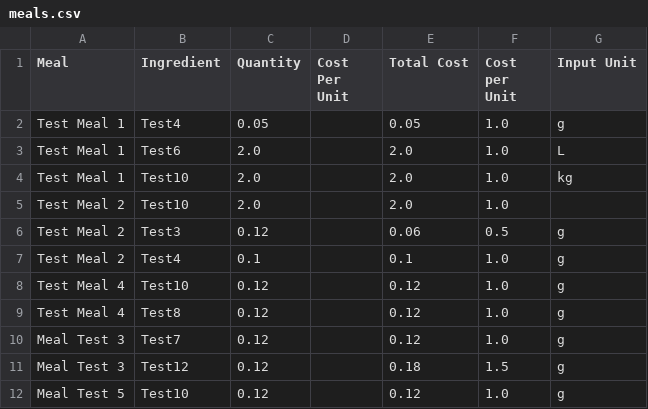
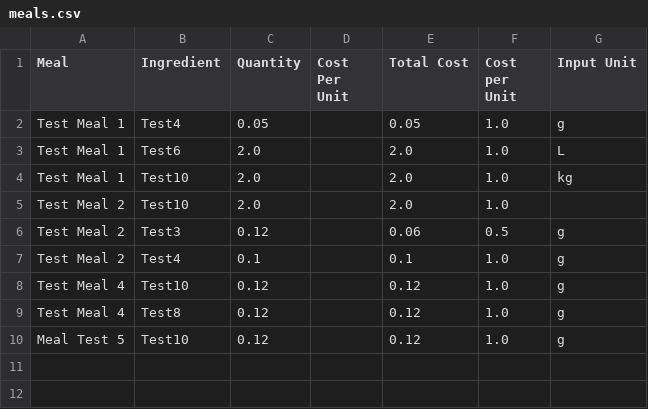
Before and after one commit to LukeCreativeInd/cleaneatscostings, a CSV file: data/meals.csv, drawn as a sheet; the diff names each change by its address in the sheet, - before the commit and + after, or states it on an @@ line.

Commit message:
Delete meal 2025-08-05T23:44:42.786484Z

```diff
--- a/data/meals.csv
+++ b/data/meals.csv
-row 10: Meal Test 3 | Test7 | 0.12 |  | 0.12 | 1.0 | g
-row 11: Meal Test 3 | Test12 | 0.12 |  | 0.18 | 1.5 | g
```
